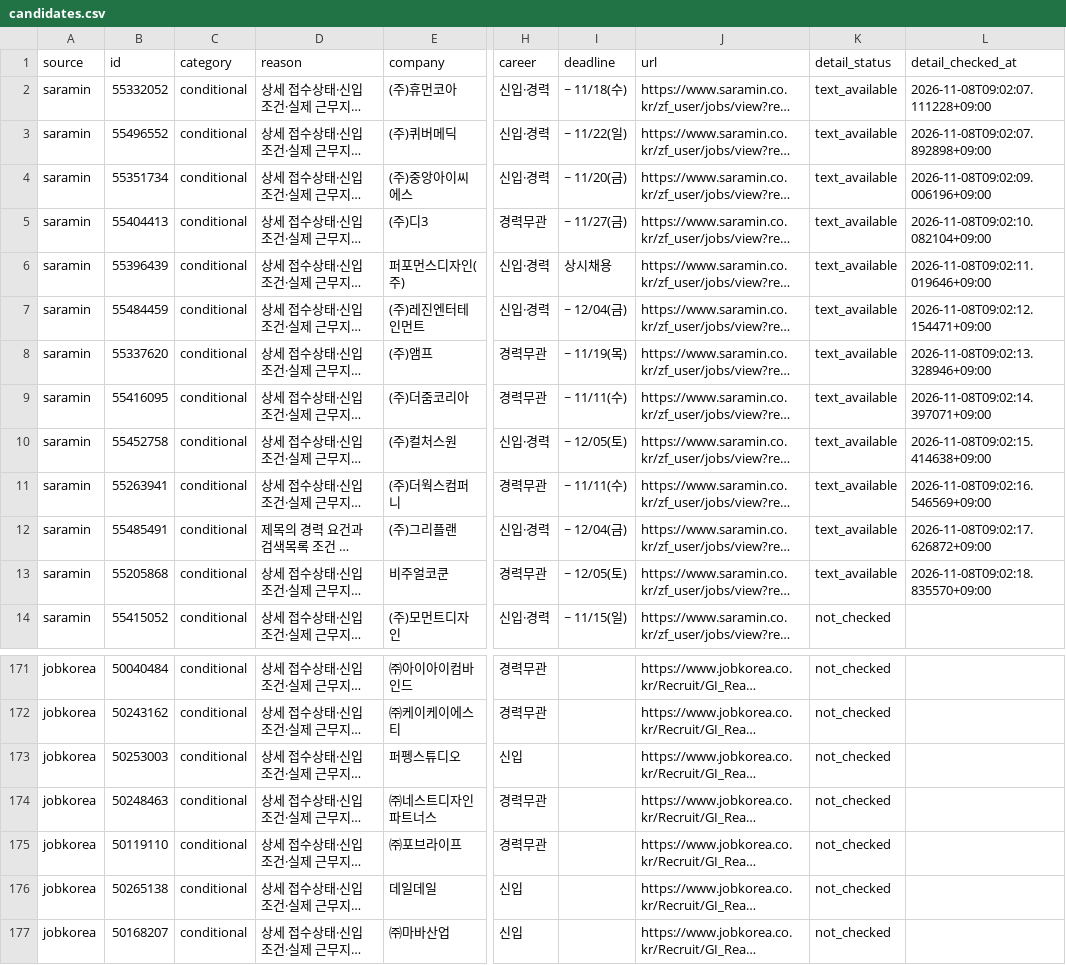
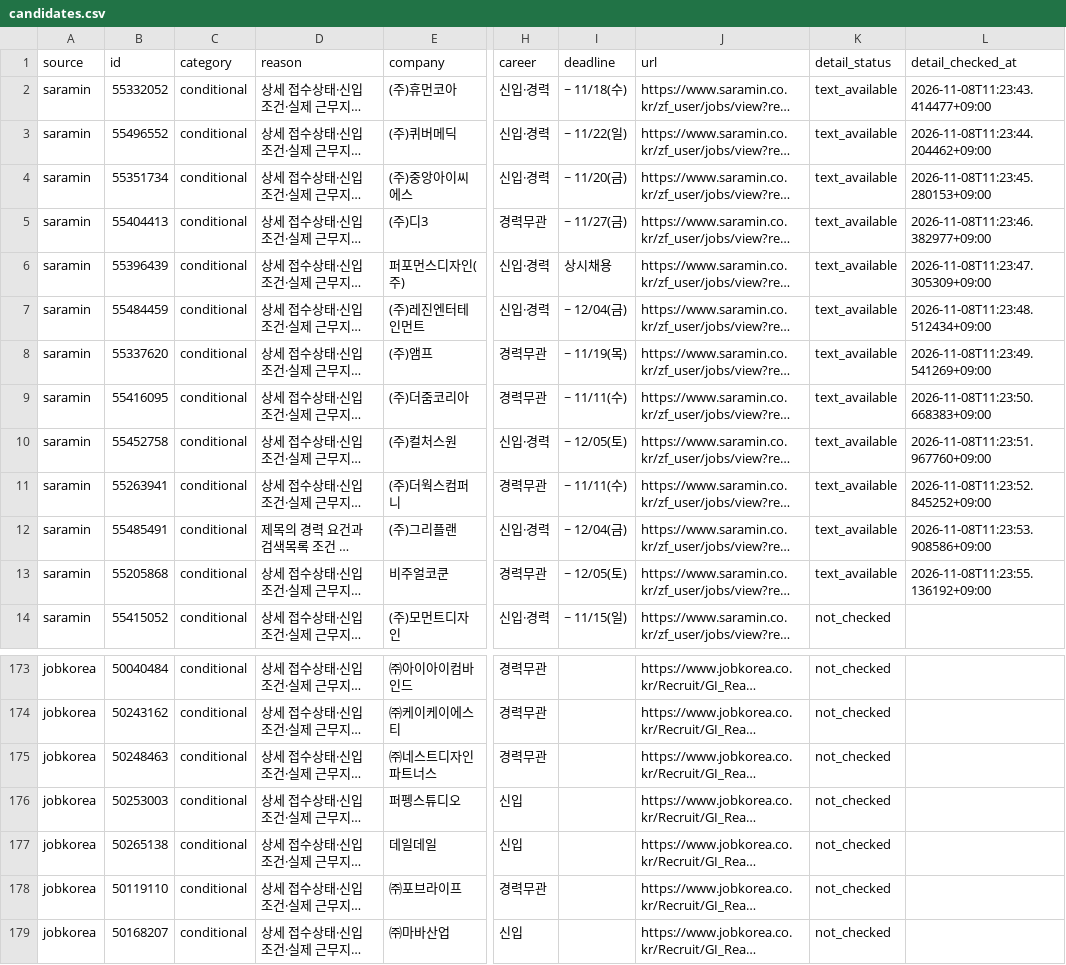
Before and after one commit to misomixmisomi-maker/recruit_crawler, a CSV file: candidates.csv, drawn as a sheet; only a part is shown, gaps mark what is left out; long unchanged cells end in …; the diff covers the shown part only; the diff names each change by its address in the sheet, - before the commit and + after, or states it on an @@ line.

```diff
--- a/candidates.csv
+++ b/candidates.csv
-L2 (detail_checked_at): 2026-11-08T09:02:07.111228+09:00
+L2 (detail_checked_at): 2026-11-08T11:23:43.414477+09:00
-L3 (detail_checked_at): 2026-11-08T09:02:07.892898+09:00
+L3 (detail_checked_at): 2026-11-08T11:23:44.204462+09:00
-L4 (detail_checked_at): 2026-11-08T09:02:09.006196+09:00
+L4 (detail_checked_at): 2026-11-08T11:23:45.280153+09:00
-L5 (detail_checked_at): 2026-11-08T09:02:10.082104+09:00
+L5 (detail_checked_at): 2026-11-08T11:23:46.382977+09:00
-L6 (detail_checked_at): 2026-11-08T09:02:11.019646+09:00
+L6 (detail_checked_at): 2026-11-08T11:23:47.305309+09:00
-L7 (detail_checked_at): 2026-11-08T09:02:12.154471+09:00
+L7 (detail_checked_at): 2026-11-08T11:23:48.512434+09:00
-L8 (detail_checked_at): 2026-11-08T09:02:13.328946+09:00
+L8 (detail_checked_at): 2026-11-08T11:23:49.541269+09:00
-L9 (detail_checked_at): 2026-11-08T09:02:14.397071+09:00
+L9 (detail_checked_at): 2026-11-08T11:23:50.668383+09:00
-L10 (detail_checked_at): 2026-11-08T09:02:15.414638+09:00
+L10 (detail_checked_at): 2026-11-08T11:23:51.967760+09:00
-L11 (detail_checked_at): 2026-11-08T09:02:16.546569+09:00
+L11 (detail_checked_at): 2026-11-08T11:23:52.845252+09:00
-L12 (detail_checked_at): 2026-11-08T09:02:17.626872+09:00
+L12 (detail_checked_at): 2026-11-08T11:23:53.908586+09:00
-L13 (detail_checked_at): 2026-11-08T09:02:18.835570+09:00
+L13 (detail_checked_at): 2026-11-08T11:23:55.136192+09:00
@@ row 174 moved to row 175: jobkorea @@
@@ row 176 moved to row 177: jobkorea @@
```
Also changed, not shown: 2 added rows, 4 moved rows and 7 edited cells elsewhere in this file, 3 other files.
